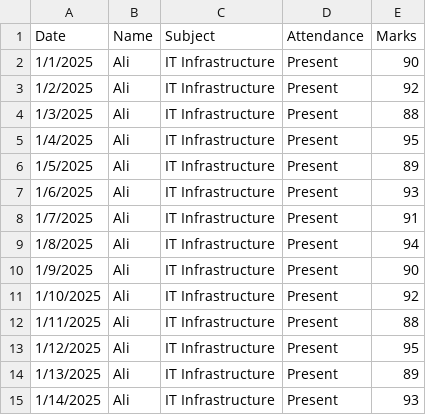
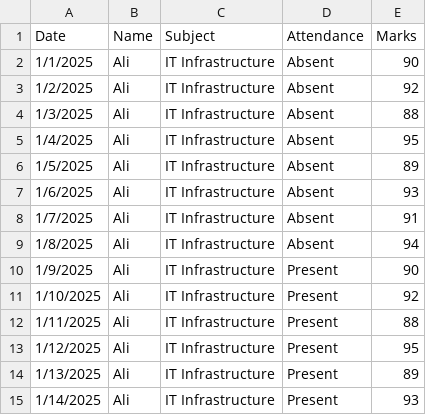
Before and after one commit to Paman476/student-attendance-dashboard, a CSV file: attendance.csv, drawn as a sheet; only a part is shown.

Commit message:
attendance.csv

```diff
--- a/attendance.csv
+++ b/attendance.csv
@@ -1,10 +1,10 @@
 Date,Name,Subject,Attendance,Marks
-1/1/2025,Ali,IT Infrastructure,Present,90
-1/2/2025,Ali,IT Infrastructure,Present,92
-1/3/2025,Ali,IT Infrastructure,Present,88
-1/4/2025,Ali,IT Infrastructure,Present,95
-1/5/2025,Ali,IT Infrastructure,Present,89
-1/6/2025,Ali,IT Infrastructure,Present,93
-1/7/2025,Ali,IT Infrastructure,Present,91
-1/8/2025,Ali,IT Infrastructure,Present,94
+1/1/2025,Ali,IT Infrastructure,Absent,90
+1/2/2025,Ali,IT Infrastructure,Absent,92
+1/3/2025,Ali,IT Infrastructure,Absent,88
+1/4/2025,Ali,IT Infrastructure,Absent,95
+1/5/2025,Ali,IT Infrastructure,Absent,89
+1/6/2025,Ali,IT Infrastructure,Absent,93
+1/7/2025,Ali,IT Infrastructure,Absent,91
+1/8/2025,Ali,IT Infrastructure,Absent,94
 1/9/2025,Ali,IT Infrastructure,Present,90
```
